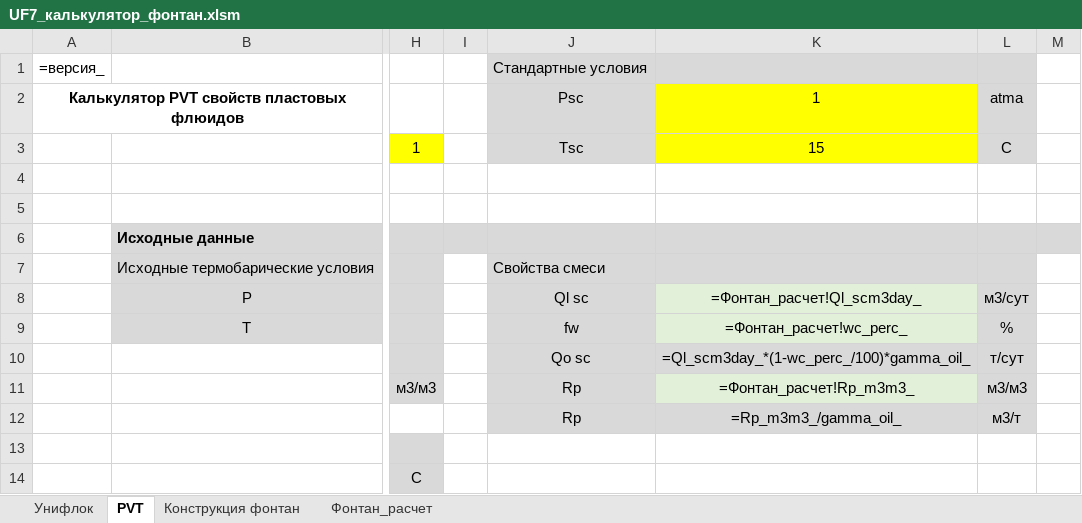
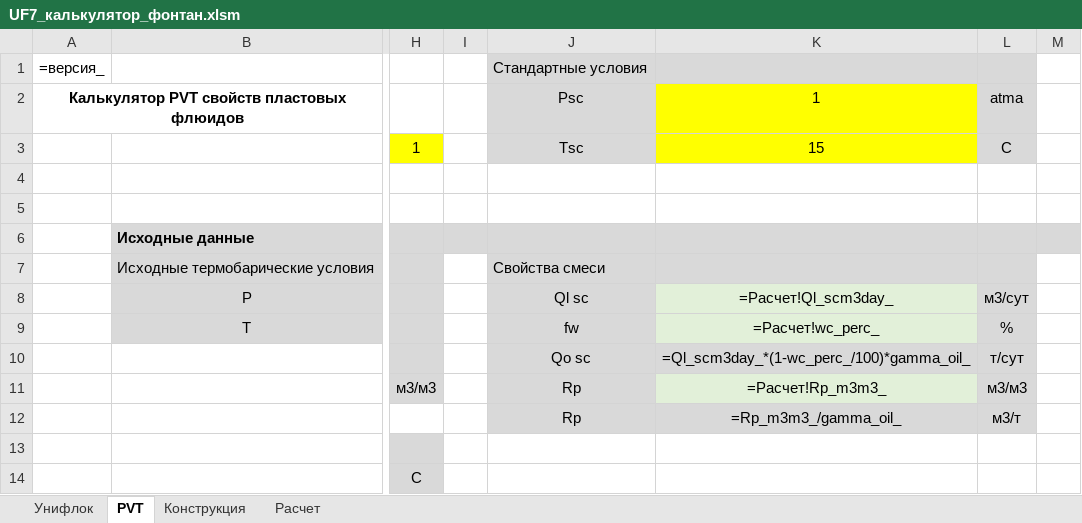
Before and after one commit to unifloc/unifloc_vba, an Excel workbook: ИРМ/UF7_калькулятор_фонтан.xlsm, sheet PVT, drawn as a sheet; only a part is shown, gaps mark what is left out; values as stored, in another font and other column widths than the file's, no borders; formulas are shown in place of their values; charts and pictures not drawn; the diff names each change by its address in the sheet, - before the commit and + after, or states it on an @@ line.

```diff
--- a/ИРМ/UF7_калькулятор_фонтан.xlsm (sheet PVT)
+++ b/ИРМ/UF7_калькулятор_фонтан.xlsm (sheet PVT)
-sheet tab: Конструкция фонтан
+sheet tab: Конструкция
-sheet tab: Фонтан_расчет
+sheet tab: Расчет
-K8 (1): =Фонтан_расчет!Ql_scm3day_
+K8 (1): =Расчет!Ql_scm3day_
-K9 (1): =Фонтан_расчет!wc_perc_
+K9 (1): =Расчет!wc_perc_
-K11 (1): =Фонтан_расчет!Rp_m3m3_
+K11 (1): =Расчет!Rp_m3m3_
```
Also changed, not shown: charts or pictures, 5 other files.
